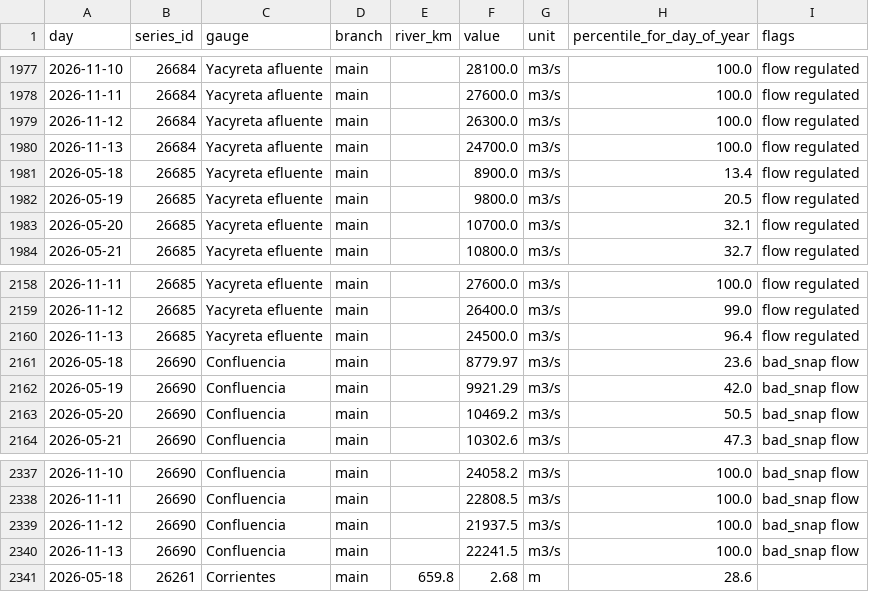
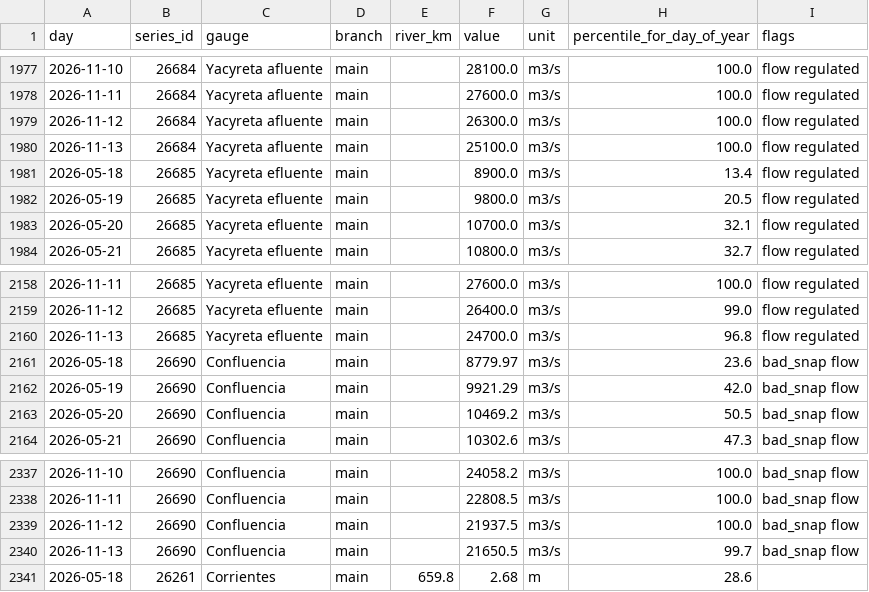
Before and after one commit to ammarmahfoud90/parana-crecida, a CSV file: site/data/csv/river_daily.csv, drawn as a sheet; only a part is shown, gaps mark what is left out.

```diff
--- a/site/data/csv/river_daily.csv
+++ b/site/data/csv/river_daily.csv
@@ -1979,3 +1979,3 @@ day,series_id,gauge,branch,river_km,value,unit,percentile_for_day_of_year,flags
 2026-11-12,26684,Yacyreta afluente,main,,26300.0,m3/s,100.0,flow regulated
-2026-11-13,26684,Yacyreta afluente,main,,24700.0,m3/s,100.0,flow regulated
+2026-11-13,26684,Yacyreta afluente,main,,25100.0,m3/s,100.0,flow regulated
 2026-05-18,26685,Yacyreta efluente,main,,8900.0,m3/s,13.4,flow regulated
@@ -2159,3 +2159,3 @@ day,series_id,gauge,branch,river_km,value,unit,percentile_for_day_of_year,flags
 2026-11-12,26685,Yacyreta efluente,main,,26400.0,m3/s,99.0,flow regulated
-2026-11-13,26685,Yacyreta efluente,main,,24500.0,m3/s,96.4,flow regulated
+2026-11-13,26685,Yacyreta efluente,main,,24700.0,m3/s,96.8,flow regulated
 2026-05-18,26690,Confluencia,main,,8779.97,m3/s,23.6,bad_snap flow
@@ -2339,3 +2339,3 @@ day,series_id,gauge,branch,river_km,value,unit,percentile_for_day_of_year,flags
 2026-11-12,26690,Confluencia,main,,21937.5,m3/s,100.0,bad_snap flow
-2026-11-13,26690,Confluencia,main,,22241.5,m3/s,100.0,bad_snap flow
+2026-11-13,26690,Confluencia,main,,21650.5,m3/s,99.7,bad_snap flow
 2026-05-18,26261,Corrientes,main,659.8,2.68,m,28.6,
```
Also changed, not shown: 12 other files.
